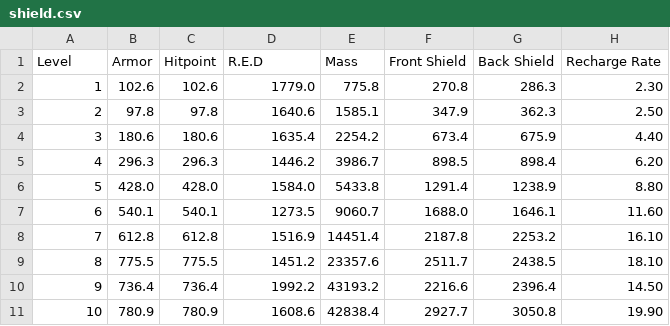
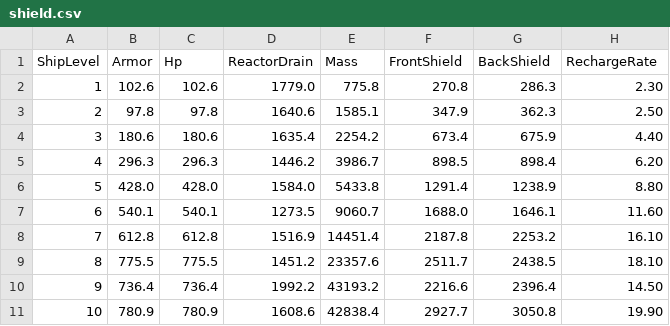
Before and after one commit to DanielGavin/JTLComponentChecker, a CSV file: data/shield.csv, drawn as a sheet.

```diff
--- a/data/shield.csv
+++ b/data/shield.csv
@@ -1,2 +1,2 @@
-Level,Armor,Hitpoint,R.E.D,Mass,Front Shield,Back Shield,Recharge Rate
+ShipLevel,Armor,Hp,ReactorDrain,Mass,FrontShield,BackShield,RechargeRate
 1,102.6,102.6,1779.0,775.8,270.8,286.3,2.30
```
Also changed, not shown: data/capacitor.csv, data/droid.csv, 16 other files.
